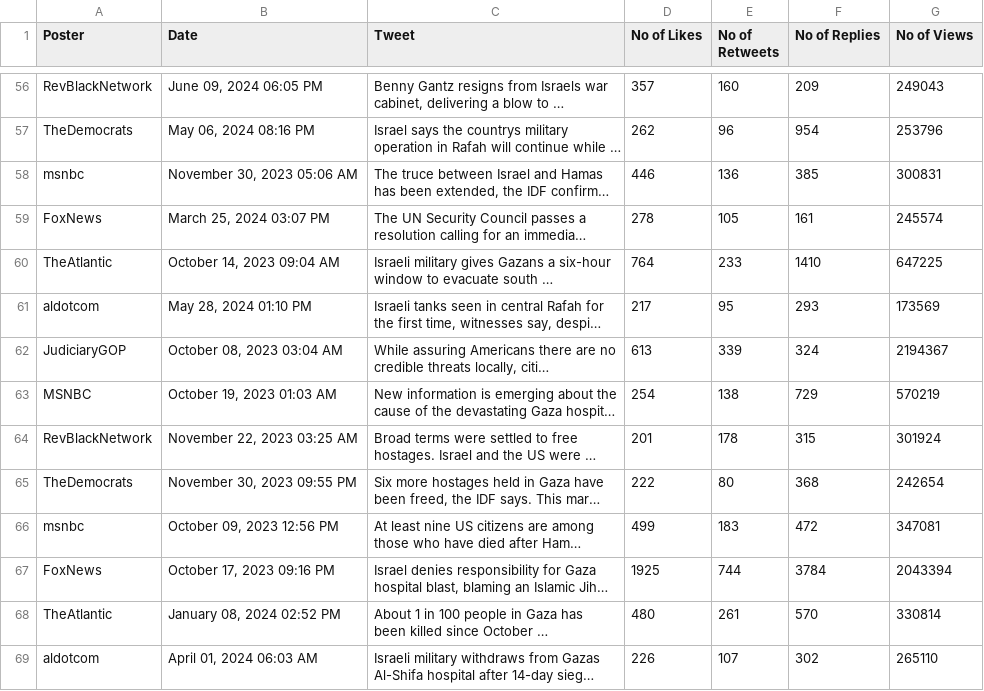
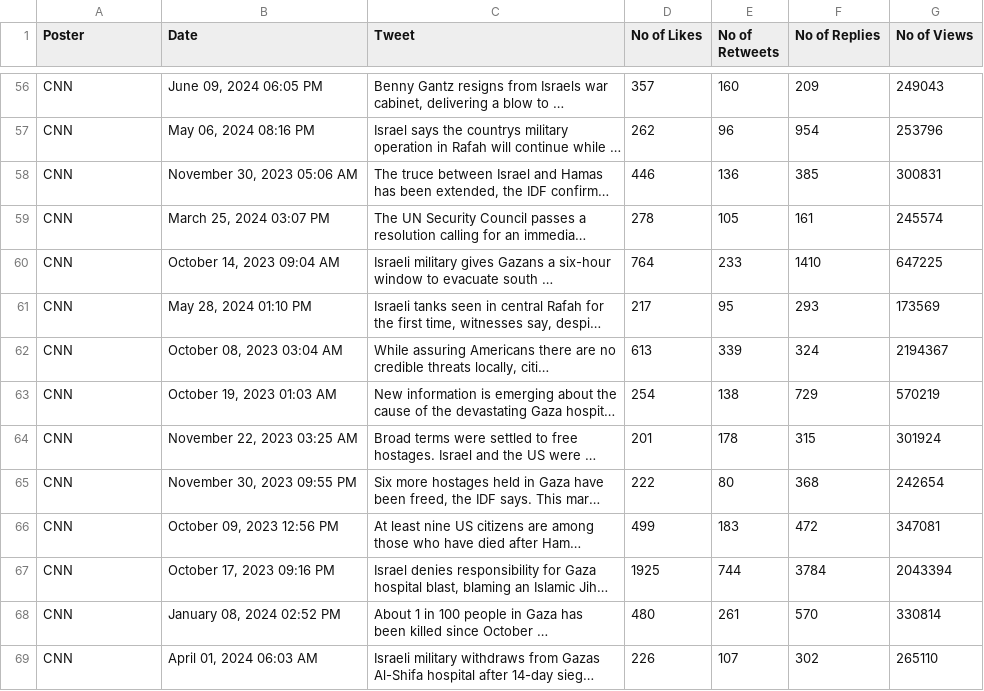
Before and after one commit to blake1407/Thesis, a CSV file: Parsed Data/1 - Parsed_2024-09-22_2023-10-07.csv, drawn as a sheet; only a part is shown, gaps mark what is left out; long unchanged cells end in …; the diff covers the shown part only; the diff names each change by its address in the sheet, - before the commit and + after, or states it on an @@ line.

```diff
--- a/Parsed Data/1 - Parsed_2024-09-22_2023-10-07.csv
+++ b/Parsed Data/1 - Parsed_2024-09-22_2023-10-07.csv
-A56 (Poster): RevBlackNetwork
+A56 (Poster): CNN
-A57 (Poster): TheDemocrats
+A57 (Poster): CNN
-A58 (Poster): msnbc
+A58 (Poster): CNN
-A59 (Poster): FoxNews
+A59 (Poster): CNN
-A60 (Poster): TheAtlantic
+A60 (Poster): CNN
-A61 (Poster): aldotcom
+A61 (Poster): CNN
-A62 (Poster): JudiciaryGOP
+A62 (Poster): CNN
-A63 (Poster): MSNBC
+A63 (Poster): CNN
-A64 (Poster): RevBlackNetwork
+A64 (Poster): CNN
-A65 (Poster): TheDemocrats
+A65 (Poster): CNN
-A66 (Poster): msnbc
+A66 (Poster): CNN
-A67 (Poster): FoxNews
+A67 (Poster): CNN
-A68 (Poster): TheAtlantic
+A68 (Poster): CNN
-A69 (Poster): aldotcom
+A69 (Poster): CNN
```
Also changed, not shown: 70 edited cells elsewhere in this file, 9 other files.
